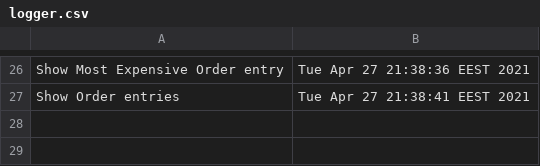
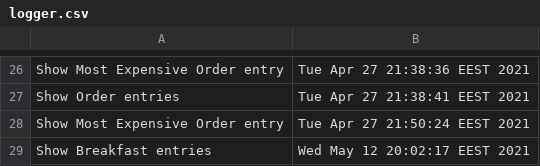
Before and after one commit to stelianchichirim/FoodDelivery, a CSV file: FoodDelivery/csvFiles/logger.csv, drawn as a sheet; only a part is shown, gaps mark what is left out; the diff names each change by its address in the sheet, - before the commit and + after, or states it on an @@ line.

```diff
--- a/FoodDelivery/csvFiles/logger.csv
+++ b/FoodDelivery/csvFiles/logger.csv
+row 28: Show Most Expensive Order entry | Tue Apr 27 21:50:24 EEST 2021
+row 29: Show Breakfast entries | Wed May 12 20:02:17 EEST 2021
```
Also changed, not shown: 24 other files.
